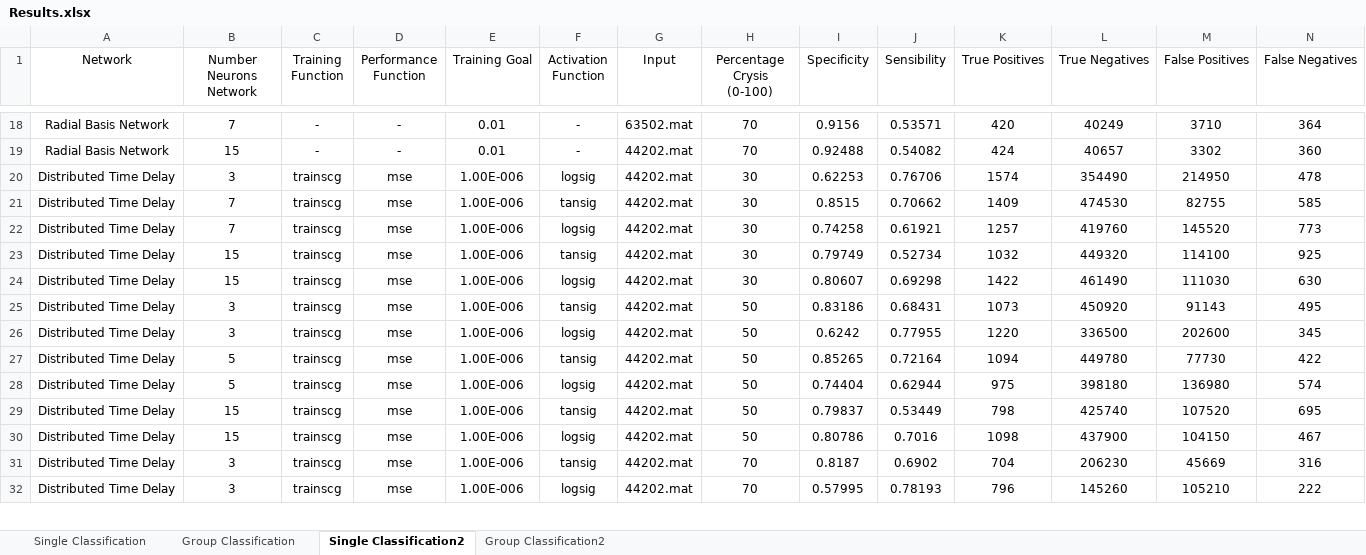
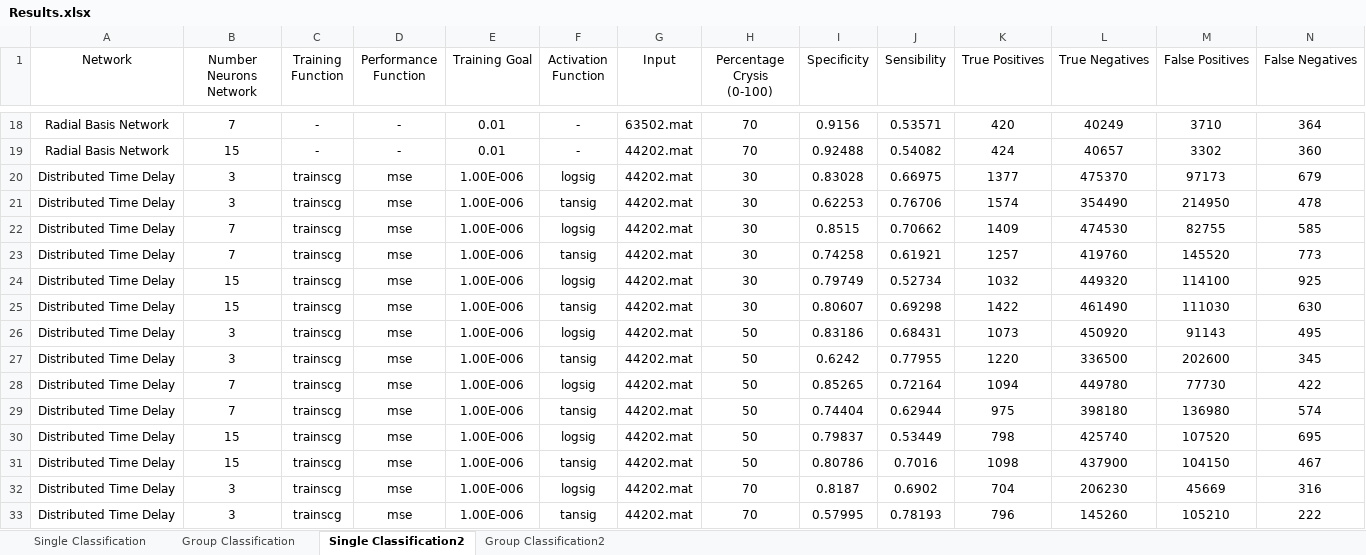
Before and after one commit to jpleitao/Aprendizagem-Computacional, an Excel workbook: TP3/Results.xlsx, sheet Single Classification2, drawn as a sheet; only a part is shown, gaps mark what is left out; values as stored, in another font and other column widths than the file's, no borders; addresses are those after the commit; rows hold the shown columns only; the diff covers the shown part only; the diff names each change by its address in the sheet, - before the commit and + after, or states it on an @@ line.

```diff
--- a/TP3/Results.xlsx (sheet Single Classification2)
+++ b/TP3/Results.xlsx (sheet Single Classification2)
+row 20: Distributed Time Delay | 3 | trainscg | mse | 1.00E-006 | logsig | 44202.mat | 30 | 0.83028 | 0.66975 | 1377 | 475370 | 97173 | 679
-F21 (Activation Function): logsig
+F21 (Activation Function): tansig
-F22 (Activation Function): tansig
+F22 (Activation Function): logsig
-F23 (Activation Function): logsig
+F23 (Activation Function): tansig
-F24 (Activation Function): tansig
+F24 (Activation Function): logsig
-F25 (Activation Function): logsig
+F25 (Activation Function): tansig
-F26 (Activation Function): tansig
+F26 (Activation Function): logsig
-F27 (Activation Function): logsig
+F27 (Activation Function): tansig
-B28:B29 (Number Neurons Network): 5
+B28:B29 (Number Neurons Network): 7
-F28 (Activation Function): tansig
+F28 (Activation Function): logsig
-F29 (Activation Function): logsig
+F29 (Activation Function): tansig
-F30 (Activation Function): tansig
+F30 (Activation Function): logsig
-F31 (Activation Function): logsig
+F31 (Activation Function): tansig
-F32 (Activation Function): tansig
+F32 (Activation Function): logsig
-F33 (Activation Function): logsig
+F33 (Activation Function): tansig
```
Also changed, not shown: 36 added rows and 29 edited cells elsewhere in this sheet, sheet Group Classification2, 4 other files.
